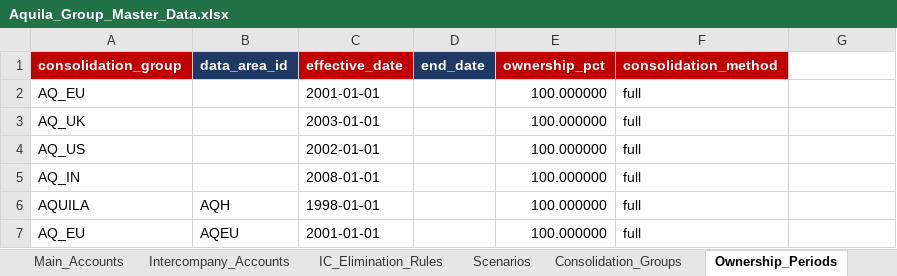
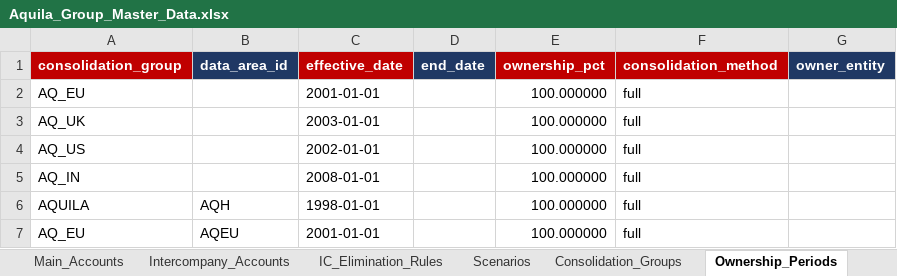
Before and after one commit to grynn-in/konsolidat, an Excel workbook: excel/onboarding/examples/aquila/Aquila_Group_Master_Data.xlsx, sheet Ownership_Periods, drawn as a sheet; only a part is shown; values as stored, in another font and other column widths than the file's, no borders; the diff names each change by its address in the sheet, - before the commit and + after, or states it on an @@ line.

```diff
--- a/excel/onboarding/examples/aquila/Aquila_Group_Master_Data.xlsx (sheet Ownership_Periods)
+++ b/excel/onboarding/examples/aquila/Aquila_Group_Master_Data.xlsx (sheet Ownership_Periods)
-G1: (empty)
+G1: owner_entity
-G1 fill: none
+G1 fill: #1F3864
```
Also changed, not shown: sheet README, sheet Historical_Equity_Rates, other sheet tabs, excel/onboarding/Konsolidat_Onboarding_Template.xlsx, excel/onboarding/examples/aquila-bike/Aquila_Bike_Master_Data.xlsx, 3 other files.
